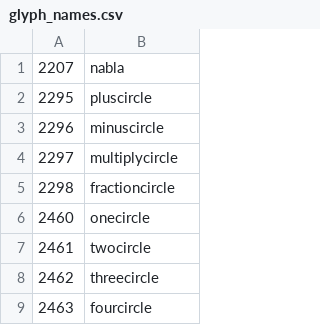
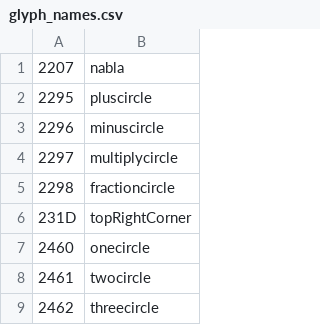
Before and after one commit to silnrsi/font-sympub, a CSV file: tools/archive/noto/glyph_names.csv, drawn as a sheet; only a part is shown; the shorter side is filled out with more unchanged rows.

```diff
--- a/tools/archive/noto/glyph_names.csv
+++ b/tools/archive/noto/glyph_names.csv
@@ -5,2 +5,3 @@
 2298,fractioncircle,
+231D,topRightCorner,
 2460,onecircle,
```
Also changed, not shown: source/glyph_data.csv, 42 other files.
